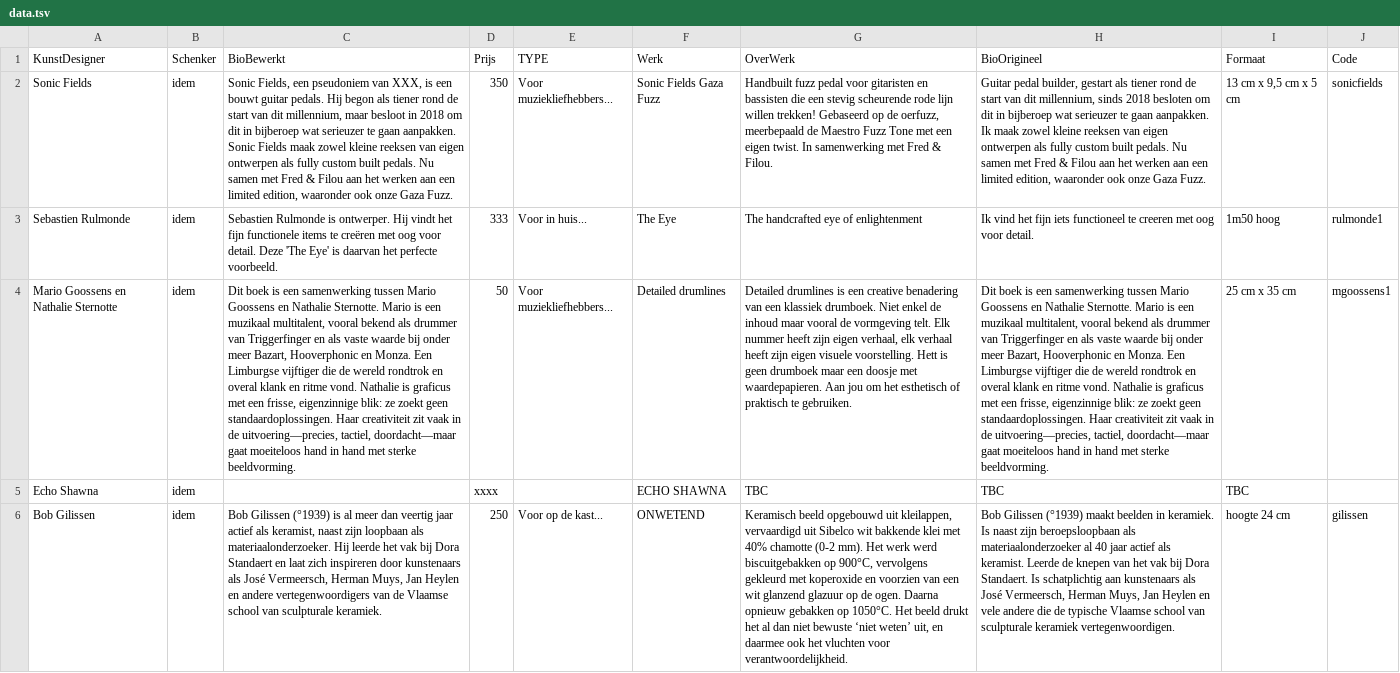
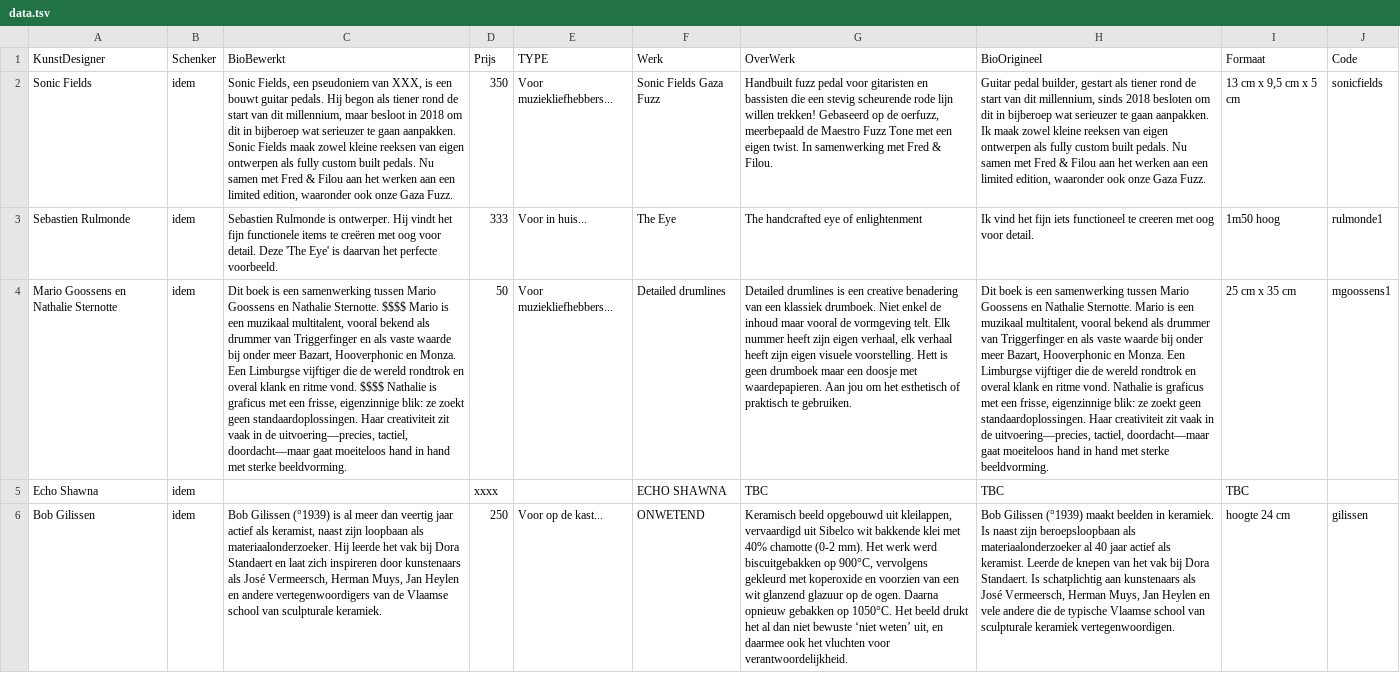
Before and after one commit to pbertels/artdesign, a TSV file: data.tsv, drawn as a sheet; only a part is shown; the diff covers the shown part only; the diff names each change by its address in the sheet, - before the commit and + after, or states it on an @@ line.

```diff
--- a/data.tsv
+++ b/data.tsv
-C4 (BioBewerkt): …Nathalie Sternotte. Mario is een muzikaal multitalent, vooral bekend als drummer van Triggerfinger en als vaste waarde bij onder meer Bazart, Hooverphonic en Monza. Een Limburgse vijftiger die de wereld rondtrok en overal klank en ritme vond. Nathalie is…
+C4 (BioBewerkt): …Nathalie Sternotte. $$$$ Mario is een muzikaal multitalent, vooral bekend als drummer van Triggerfinger en als vaste waarde bij onder meer Bazart, Hooverphonic en Monza. Een Limburgse vijftiger die de wereld rondtrok en overal klank en ritme vond. $$$$ Nathalie is…
```
Also changed, not shown: 4 added rows and 30 edited cells elsewhere in this file, 2 other files.
